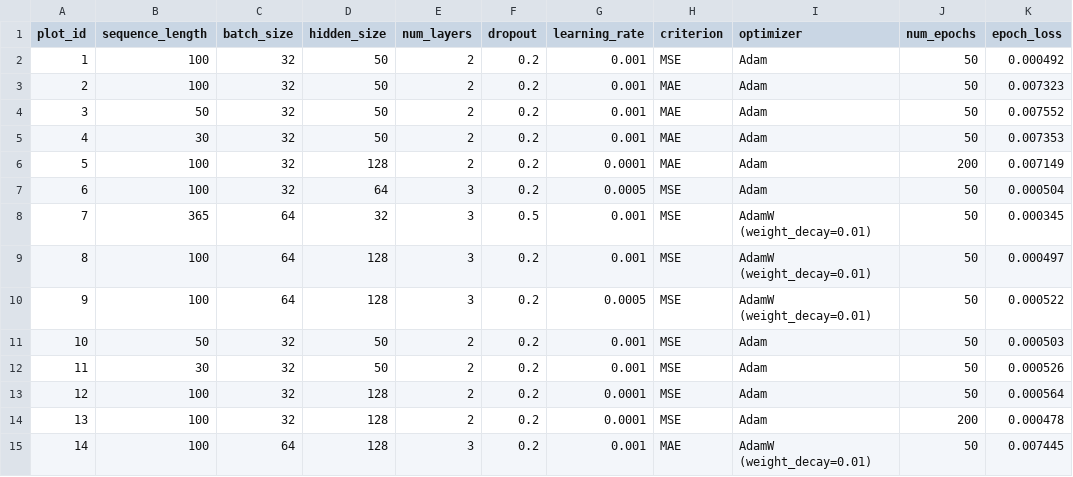
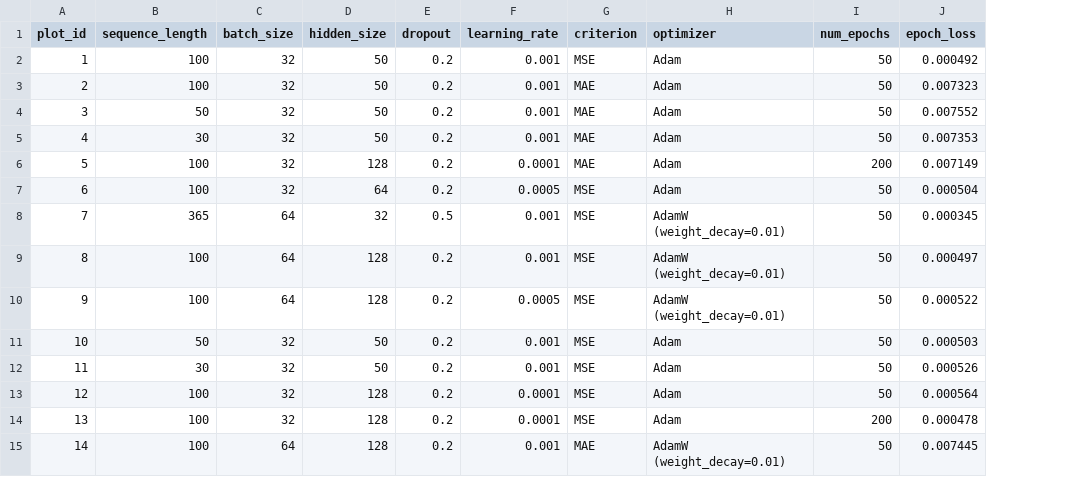
Before and after one commit to georgeslight/Algorithmic_Trading, a CSV file: experiment_1/outputs/results.csv, drawn as a sheet; only a part is shown; the diff names each change by its address in the sheet, - before the commit and + after, or states it on an @@ line.

Commit message:
1 -> results

```diff
--- a/experiment_1/outputs/results.csv
+++ b/experiment_1/outputs/results.csv
-column E (num_layers), rows 2-15: 2 | 2 | 2 | 2 | 2 | 3 | 3 | 3 | 3 | 2 | 2 | 2 | 2 | 3
```
